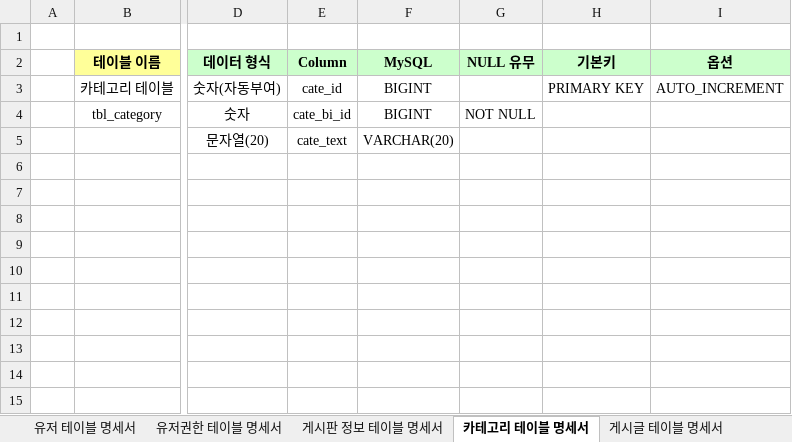
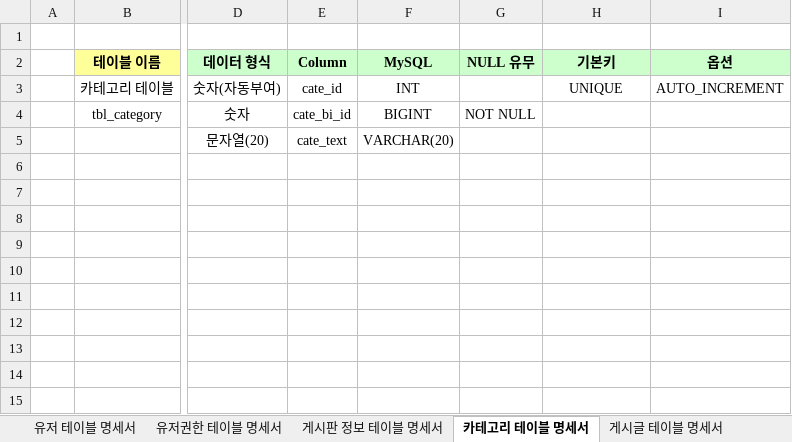
Before and after one commit to sianblone/CommunityWorks, an Excel workbook: Community 테이블 명세 양식.xlsx, sheet 카테고리 테이블 명세서, drawn as a sheet; only a part is shown, gaps mark what is left out; values as stored, in another font and other column widths than the file's, no borders; the diff names each change by its address in the sheet, - before the commit and + after, or states it on an @@ line.

```diff
--- a/Community 테이블 명세 양식.xlsx (sheet 카테고리 테이블 명세서)
+++ b/Community 테이블 명세 양식.xlsx (sheet 카테고리 테이블 명세서)
-F3 (MySQL): BIGINT
+F3 (MySQL): INT
-H3 (기본키): PRIMARY KEY
+H3 (기본키): UNIQUE
```
Also changed, not shown: sheet 게시글 테이블 명세서, 34 other files.
